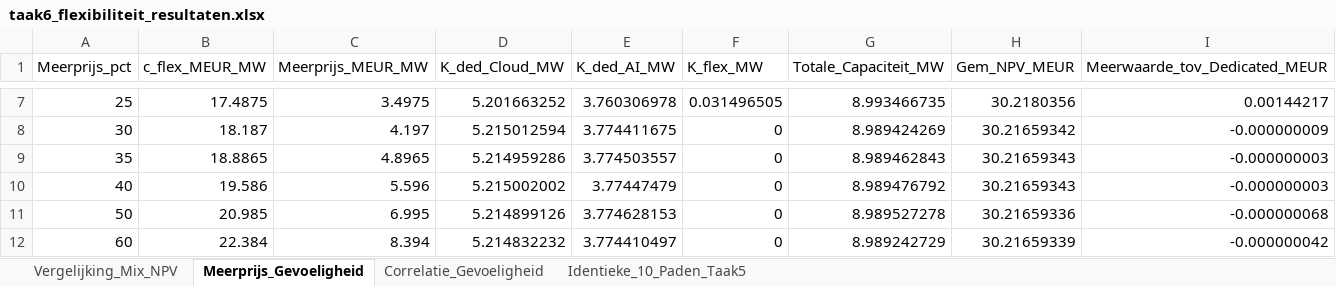
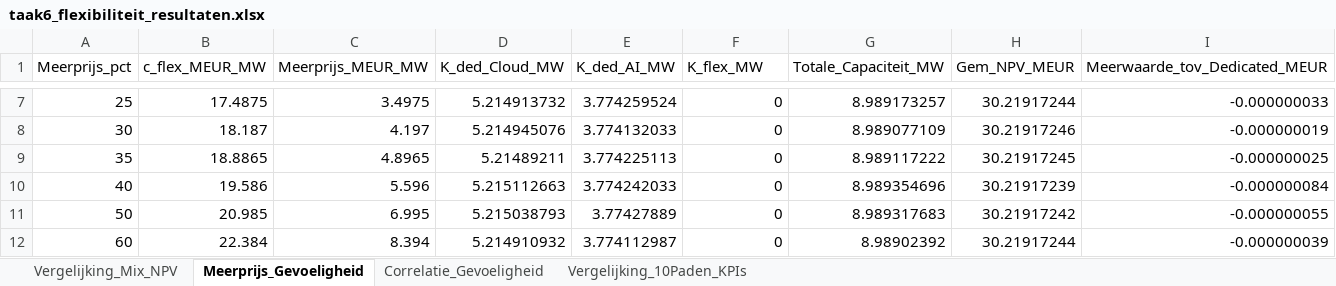
Before and after one commit to Simmartie/Operations-strategie, an Excel workbook: taak6_flexibiliteit_resultaten.xlsx, sheet Meerprijs_Gevoeligheid, drawn as a sheet; only a part is shown, gaps mark what is left out; values as stored, in another font and other column widths than the file's, no borders; the diff covers the shown part only; the diff names each change by its address in the sheet, - before the commit and + after, or states it on an @@ line.

```diff
--- a/taak6_flexibiliteit_resultaten.xlsx (sheet Meerprijs_Gevoeligheid)
+++ b/taak6_flexibiliteit_resultaten.xlsx (sheet Meerprijs_Gevoeligheid)
-sheet tab: Identieke_10_Paden_Taak5
+sheet tab: Vergelijking_10Paden_KPIs
-D7 (K_ded_Cloud_MW): 5.201663252
+D7 (K_ded_Cloud_MW): 5.214913732
-E7 (K_ded_AI_MW): 3.760306978
+E7 (K_ded_AI_MW): 3.774259524
-F7 (K_flex_MW): 0.031496505
+F7 (K_flex_MW): 0
-G7 (Totale_Capaciteit_MW): 8.993466735
+G7 (Totale_Capaciteit_MW): 8.989173257
-H7 (Gem_NPV_MEUR): 30.2180356
+H7 (Gem_NPV_MEUR): 30.21917244
-I7 (Meerwaarde_tov_Dedicated_MEUR): 0.00144217
+I7 (Meerwaarde_tov_Dedicated_MEUR): -0.000000033
-D8 (K_ded_Cloud_MW): 5.215012594
+D8 (K_ded_Cloud_MW): 5.214945076
-E8 (K_ded_AI_MW): 3.774411675
+E8 (K_ded_AI_MW): 3.774132033
-G8 (Totale_Capaciteit_MW): 8.989424269
+G8 (Totale_Capaciteit_MW): 8.989077109
-H8 (Gem_NPV_MEUR): 30.21659342
+H8 (Gem_NPV_MEUR): 30.21917246
-I8 (Meerwaarde_tov_Dedicated_MEUR): -0.000000009
+I8 (Meerwaarde_tov_Dedicated_MEUR): -0.000000019
-D9 (K_ded_Cloud_MW): 5.214959286
+D9 (K_ded_Cloud_MW): 5.21489211
-E9 (K_ded_AI_MW): 3.774503557
+E9 (K_ded_AI_MW): 3.774225113
-G9 (Totale_Capaciteit_MW): 8.989462843
+G9 (Totale_Capaciteit_MW): 8.989117222
-H9 (Gem_NPV_MEUR): 30.21659343
+H9 (Gem_NPV_MEUR): 30.21917245
-I9 (Meerwaarde_tov_Dedicated_MEUR): -0.000000003
+I9 (Meerwaarde_tov_Dedicated_MEUR): -0.000000025
-D10 (K_ded_Cloud_MW): 5.215002002
+D10 (K_ded_Cloud_MW): 5.215112663
-E10 (K_ded_AI_MW): 3.77447479
+E10 (K_ded_AI_MW): 3.774242033
-G10 (Totale_Capaciteit_MW): 8.989476792
+G10 (Totale_Capaciteit_MW): 8.989354696
-H10 (Gem_NPV_MEUR): 30.21659343
+H10 (Gem_NPV_MEUR): 30.21917239
-I10 (Meerwaarde_tov_Dedicated_MEUR): -0.000000003
+I10 (Meerwaarde_tov_Dedicated_MEUR): -0.000000084
-D11 (K_ded_Cloud_MW): 5.214899126
+D11 (K_ded_Cloud_MW): 5.215038793
-E11 (K_ded_AI_MW): 3.774628153
+E11 (K_ded_AI_MW): 3.77427889
-G11 (Totale_Capaciteit_MW): 8.989527278
+G11 (Totale_Capaciteit_MW): 8.989317683
-H11 (Gem_NPV_MEUR): 30.21659336
+H11 (Gem_NPV_MEUR): 30.21917242
-I11 (Meerwaarde_tov_Dedicated_MEUR): -0.000000068
+I11 (Meerwaarde_tov_Dedicated_MEUR): -0.000000055
-D12 (K_ded_Cloud_MW): 5.214832232
+D12 (K_ded_Cloud_MW): 5.214910932
-E12 (K_ded_AI_MW): 3.774410497
+E12 (K_ded_AI_MW): 3.774112987
-G12 (Totale_Capaciteit_MW): 8.989242729
+G12 (Totale_Capaciteit_MW): 8.98902392
-H12 (Gem_NPV_MEUR): 30.21659339
+H12 (Gem_NPV_MEUR): 30.21917244
-I12 (Meerwaarde_tov_Dedicated_MEUR): -0.000000042
+I12 (Meerwaarde_tov_Dedicated_MEUR): -0.000000039
```
Also changed, not shown: 30 edited cells elsewhere in this sheet, sheet Vergelijking_10Paden_KPIs, sheet Vergelijking_Mix_NPV, 1 other file.
